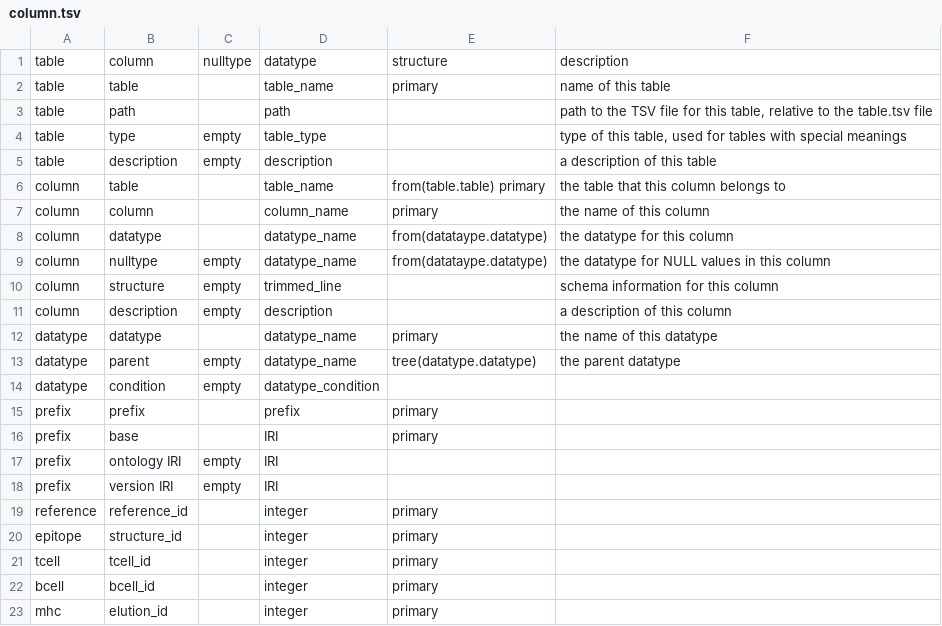
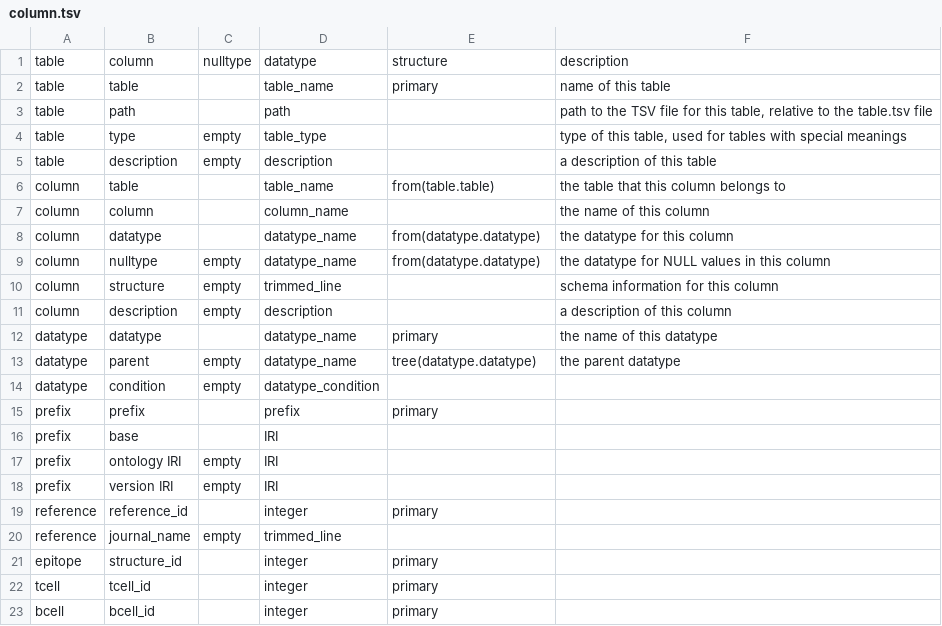
Before and after one commit to jamesaoverton/curatron, a TSV file: src/resources/column.tsv, drawn as a sheet; only a part is shown; the shorter side is filled out with more unchanged rows.

```diff
--- a/src/resources/column.tsv
+++ b/src/resources/column.tsv
@@ -5,6 +5,6 @@ table	type	empty	table_type		type of this table, used for tables with special me
 table	description	empty	description		a description of this table
-column	table		table_name	from(table.table) primary	the table that this column belongs to
-column	column		column_name	primary	the name of this column
-column	datatype		datatype_name	from(datataype.datatype)	the datatype for this column
-column	nulltype	empty	datatype_name	from(datataype.datatype)	the datatype for NULL values in this column
+column	table		table_name	from(table.table)	the table that this column belongs to
+column	column		column_name		the name of this column
+column	datatype		datatype_name	from(datatype.datatype)	the datatype for this column
+column	nulltype	empty	datatype_name	from(datatype.datatype)	the datatype for NULL values in this column
 column	structure	empty	trimmed_line		schema information for this column
@@ -15,3 +15,3 @@ datatype	condition	empty	datatype_condition
 prefix	prefix		prefix	primary	
-prefix	base		IRI	primary	
+prefix	base		IRI		
 prefix	ontology IRI	empty	IRI		
@@ -19,2 +19,3 @@ prefix	version IRI	empty	IRI
 reference	reference_id		integer	primary	
+reference	journal_name	empty	trimmed_line		
 epitope	structure_id		integer	primary	
```
Also changed, not shown: src/resources/datatype.tsv, 6 other files.
